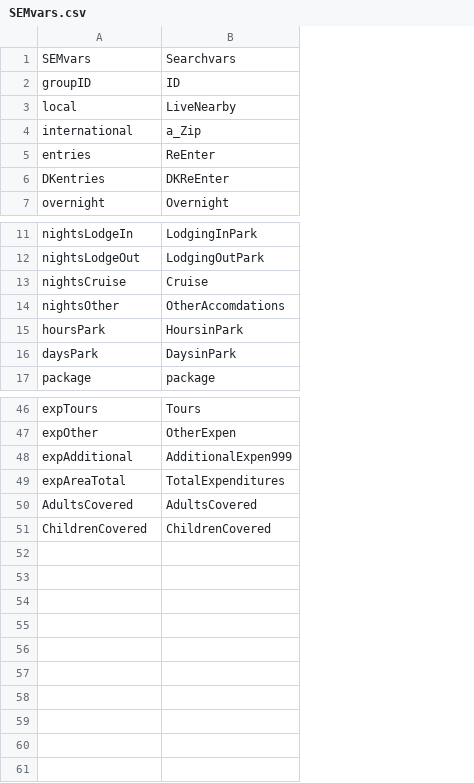
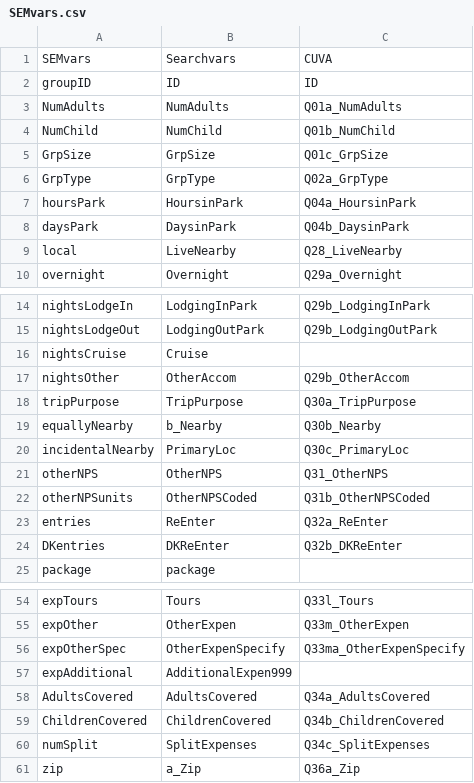
Before and after one commit to ChrisKeyes/SEM_Project, a CSV file: SEMvars.csv, drawn as a sheet; only a part is shown, gaps mark what is left out; removed rows and columns are numbered as before the commit, all else as after; the diff covers the shown part only; the diff names each change by its address in the sheet, - before the commit and + after, or states it on an @@ line.

Commit message:
This is the new version of the SEMvars that has the CUVA column.

```diff
--- a/SEMvars.csv
+++ b/SEMvars.csv
+column C, rows 1-2: CUVA | ID; rows 9-10: Q28_LiveNearby | Q29a_Overnight; rows 14-17: Q29b_LodgingInPark | Q29b_LodgingOutPark |  | Q29b_OtherAccom; rows 54-55: Q33l_Tours | Q33m_OtherExpen; rows 58-59: Q34a_AdultsCovered | Q34b_ChildrenCovered
+row 3: NumAdults | NumAdults | Q01a_NumAdults
+row 4: NumChild | NumChild | Q01b_NumChild
+row 5: GrpSize | GrpSize | Q01c_GrpSize
+row 6: GrpType | GrpType | Q02a_GrpType
@@ row 15 moved to row 7: hoursPark @@
@@ row 16 moved to row 8: daysPark @@
-row 4: international | a_Zip
-B17: OtherAccomdations
+B17: OtherAccom
+row 18: tripPurpose | TripPurpose | Q30a_TripPurpose
+row 19: equallyNearby | b_Nearby | Q30b_Nearby
+row 20: incidentalNearby | PrimaryLoc | Q30c_PrimaryLoc
+row 21: otherNPS | OtherNPS | Q31_OtherNPS
+row 22: otherNPSunits | OtherNPSCoded | Q31b_OtherNPSCoded
@@ row 5 moved to row 23: entries @@
@@ row 6 moved to row 24: DKentries @@
+row 56: expOtherSpec | OtherExpenSpecify | Q33ma_OtherExpenSpecify
-row 49: expAreaTotal | TotalExpenditures
+row 60: numSplit | SplitExpenses | Q34c_SplitExpenses
+row 61: zip | a_Zip | Q36a_Zip
```
Also changed, not shown: 4 edited cells elsewhere in this file.
